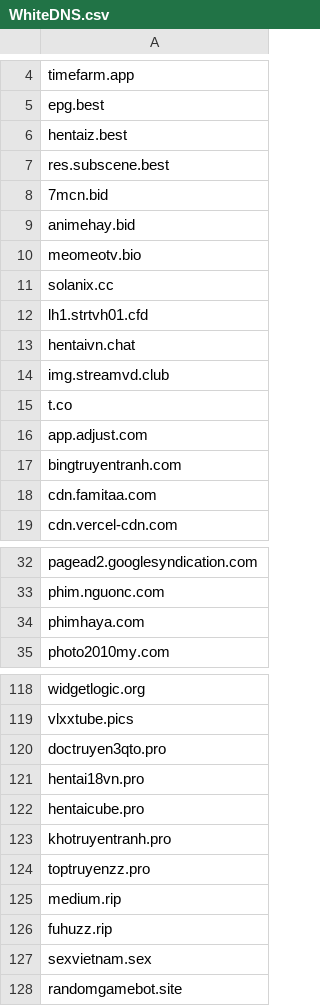
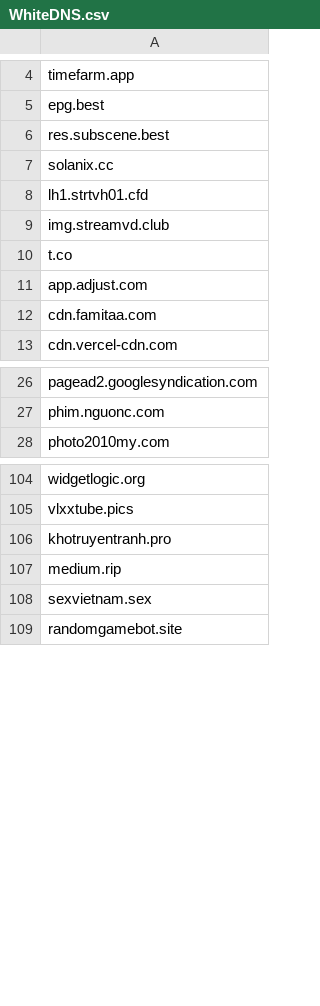
Before and after one commit to DiAn-city/DNSLists, a CSV file: WhiteDNS.csv, drawn as a sheet; only a part is shown, gaps mark what is left out; the diff covers the shown part only; the diff names each change by its address in the sheet, - before the commit and + after, or states it on an @@ line.

```diff
--- a/WhiteDNS.csv
+++ b/WhiteDNS.csv
-row 6: hentaiz.best
-row 8: 7mcn.bid
-row 9: animehay.bid
-row 10: meomeotv.bio
-row 13: hentaivn.chat
-row 17: bingtruyentranh.com
-row 34: phimhaya.com
-row 120: doctruyen3qto.pro
-row 121: hentai18vn.pro
-row 122: hentaicube.pro
-row 124: toptruyenzz.pro
-row 126: fuhuzz.rip
```
Also changed, not shown: 13 removed rows and 1 edited cell elsewhere in this file.
